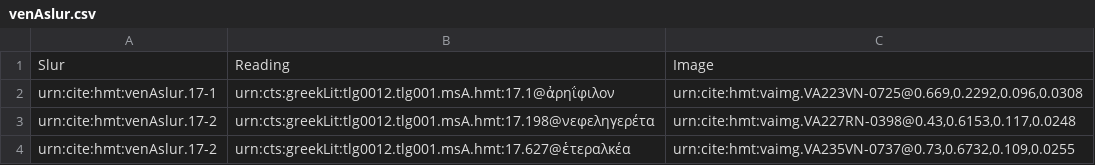
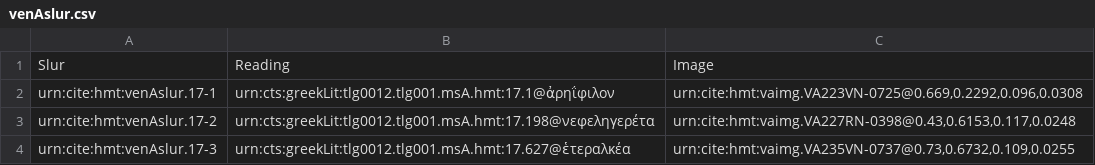
Before and after one commit to mwauke/closed-hc-il17, a CSV file: collections/venAslur.csv, drawn as a sheet.

Commit message:
Update venAslur.csv

```diff
--- a/collections/venAslur.csv
+++ b/collections/venAslur.csv
@@ -3,2 +3,2 @@ urn:cite:hmt:venAslur.17-1,urn:cts:greekLit:tlg0012.tlg001.msA.hmt:17.1@ἀρη
 urn:cite:hmt:venAslur.17-2,urn:cts:greekLit:tlg0012.tlg001.msA.hmt:17.198@νεφεληγερέτα,"urn:cite:hmt:vaimg.VA227RN-0398@0.43,0.6153,0.117,0.0248"
-urn:cite:hmt:venAslur.17-2,urn:cts:greekLit:tlg0012.tlg001.msA.hmt:17.627@ἑτεραλκέα,"urn:cite:hmt:vaimg.VA235VN-0737@0.73,0.6732,0.109,0.0255"
+urn:cite:hmt:venAslur.17-3,urn:cts:greekLit:tlg0012.tlg001.msA.hmt:17.627@ἑτεραλκέα,"urn:cite:hmt:vaimg.VA235VN-0737@0.73,0.6732,0.109,0.0255"
```
